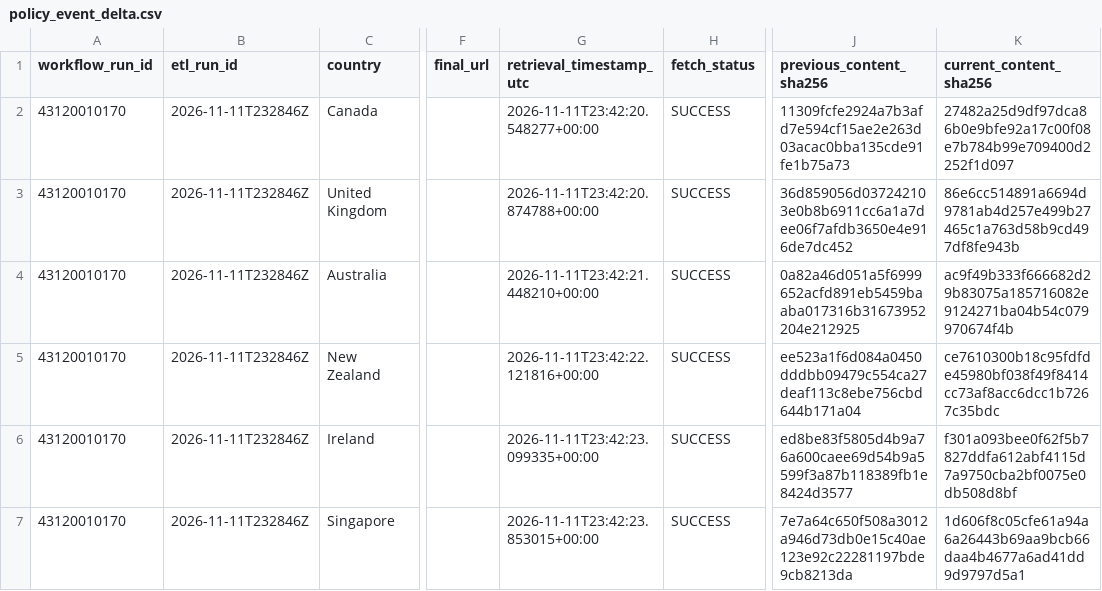
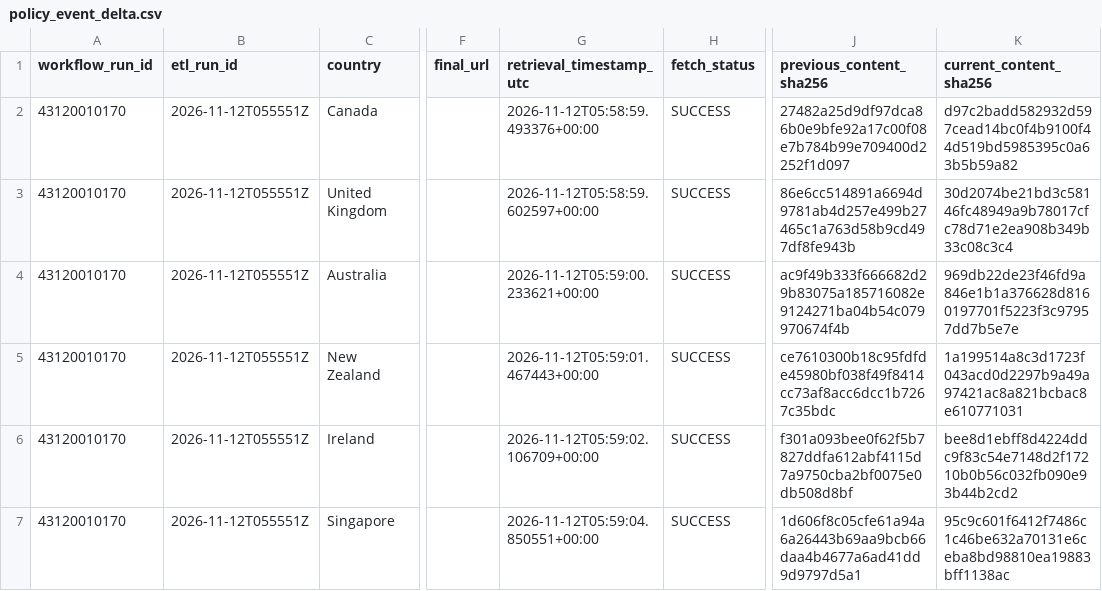
Before and after one commit to schnozenstein/eom-migration-model, a CSV file: outputs/policy_event_delta.csv, drawn as a sheet; only a part is shown, gaps mark what is left out; the diff covers the shown part only; the diff names each change by its address in the sheet, - before the commit and + after, or states it on an @@ line.

```diff
--- a/outputs/policy_event_delta.csv
+++ b/outputs/policy_event_delta.csv
-B2:B7 (etl_run_id): 2026-11-11T232846Z
+B2:B7 (etl_run_id): 2026-11-12T055551Z
-G2 (retrieval_timestamp_utc): 2026-11-11T23:42:20.548277+00:00
+G2 (retrieval_timestamp_utc): 2026-11-12T05:58:59.493376+00:00
-J2 (previous_content_sha256): 11309fcfe2924a7b3afd7e594cf15ae2e263d03acac0bba135cde91fe1b75a73
+J2 (previous_content_sha256): 27482a25d9df97dca86b0e9bfe92a17c00f08e7b784b99e709400d2252f1d097
-K2 (current_content_sha256): 27482a25d9df97dca86b0e9bfe92a17c00f08e7b784b99e709400d2252f1d097
+K2 (current_content_sha256): d97c2badd582932d597cead14bc0f4b9100f44d519bd5985395c0a63b5b59a82
-G3 (retrieval_timestamp_utc): 2026-11-11T23:42:20.874788+00:00
+G3 (retrieval_timestamp_utc): 2026-11-12T05:58:59.602597+00:00
-J3 (previous_content_sha256): 36d859056d037242103e0b8b6911cc6a1a7dee06f7afdb3650e4e916de7dc452
+J3 (previous_content_sha256): 86e6cc514891a6694d9781ab4d257e499b27465c1a763d58b9cd497df8fe943b
-K3 (current_content_sha256): 86e6cc514891a6694d9781ab4d257e499b27465c1a763d58b9cd497df8fe943b
+K3 (current_content_sha256): 30d2074be21bd3c58146fc48949a9b78017cfc78d71e2ea908b349b33c08c3c4
-G4 (retrieval_timestamp_utc): 2026-11-11T23:42:21.448210+00:00
+G4 (retrieval_timestamp_utc): 2026-11-12T05:59:00.233621+00:00
-J4 (previous_content_sha256): 0a82a46d051a5f6999652acfd891eb5459baaba017316b31673952204e212925
+J4 (previous_content_sha256): ac9f49b333f666682d29b83075a185716082e9124271ba04b54c079970674f4b
-K4 (current_content_sha256): ac9f49b333f666682d29b83075a185716082e9124271ba04b54c079970674f4b
+K4 (current_content_sha256): 969db22de23f46fd9a846e1b1a376628d8160197701f5223f3c97957dd7b5e7e
-G5 (retrieval_timestamp_utc): 2026-11-11T23:42:22.121816+00:00
+G5 (retrieval_timestamp_utc): 2026-11-12T05:59:01.467443+00:00
-J5 (previous_content_sha256): ee523a1f6d084a0450dddbb09479c554ca27deaf113c8ebe756cbd644b171a04
+J5 (previous_content_sha256): ce7610300b18c95fdfde45980bf038f49f8414cc73af8acc6dcc1b7267c35bdc
-K5 (current_content_sha256): ce7610300b18c95fdfde45980bf038f49f8414cc73af8acc6dcc1b7267c35bdc
+K5 (current_content_sha256): 1a199514a8c3d1723f043acd0d2297b9a49a97421ac8a821bcbac8e610771031
-G6 (retrieval_timestamp_utc): 2026-11-11T23:42:23.099335+00:00
+G6 (retrieval_timestamp_utc): 2026-11-12T05:59:02.106709+00:00
-J6 (previous_content_sha256): ed8be83f5805d4b9a76a600caee69d54b9a5599f3a87b118389fb1e8424d3577
+J6 (previous_content_sha256): f301a093bee0f62f5b7827ddfa612abf4115d7a9750cba2bf0075e0db508d8bf
-K6 (current_content_sha256): f301a093bee0f62f5b7827ddfa612abf4115d7a9750cba2bf0075e0db508d8bf
+K6 (current_content_sha256): bee8d1ebff8d4224ddc9f83c54e7148d2f17210b0b56c032fb090e93b44b2cd2
-G7 (retrieval_timestamp_utc): 2026-11-11T23:42:23.853015+00:00
+G7 (retrieval_timestamp_utc): 2026-11-12T05:59:04.850551+00:00
-J7 (previous_content_sha256): 7e7a64c650f508a3012a946d73db0e15c40ae123e92c22281197bde9cb8213da
+J7 (previous_content_sha256): 1d606f8c05cfe61a94a6a26443b69aa9bcb66daa4b4677a6ad41dd9d9797d5a1
-K7 (current_content_sha256): 1d606f8c05cfe61a94a6a26443b69aa9bcb66daa4b4677a6ad41dd9d9797d5a1
+K7 (current_content_sha256): 95c9c601f6412f7486c1c46be632a70131e6ceba8bd98810ea19883bff1138ac
```
Also changed, not shown: 24 edited cells elsewhere in this file, metadata/ilostat_source_status.csv, metadata/live_source_status.csv, 34 other files.
